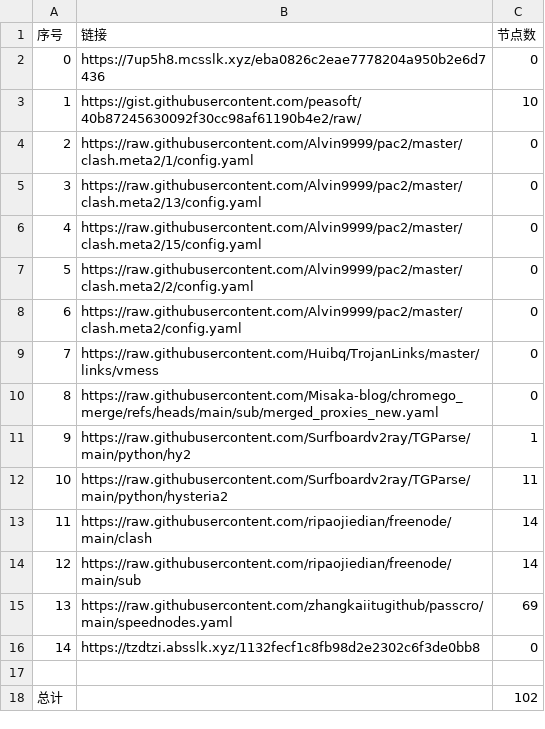
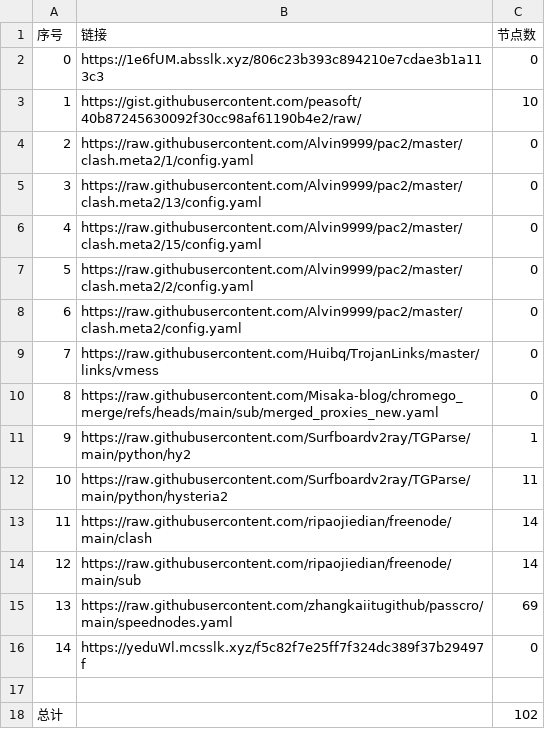
Before and after one commit to gm1008666/NoMoreWalls, a CSV file: list_result.csv, drawn as a sheet.

```diff
--- a/list_result.csv
+++ b/list_result.csv
@@ -1,3 +1,3 @@
 序号,链接,节点数
-0,https://7up5h8.mcsslk.xyz/eba0826c2eae7778204a950b2e6d7436,0
+0,https://1e6fUM.absslk.xyz/806c23b393c894210e7cdae3b1a113c3,0
 1,https://gist.githubusercontent.com/peasoft/40b87245630092f30cc98af61190b4e2/raw/,10
@@ -15,3 +15,3 @@
 13,https://raw.githubusercontent.com/zhangkaiitugithub/passcro/main/speednodes.yaml,69
-14,https://tzdtzi.absslk.xyz/1132fecf1c8fb98d2e2302c6f3de0bb8,0
+14,https://yeduWl.mcsslk.xyz/f5c82f7e25ff7f324dc389f37b29497f,0
 
```
Also changed, not shown: 3 other files.
